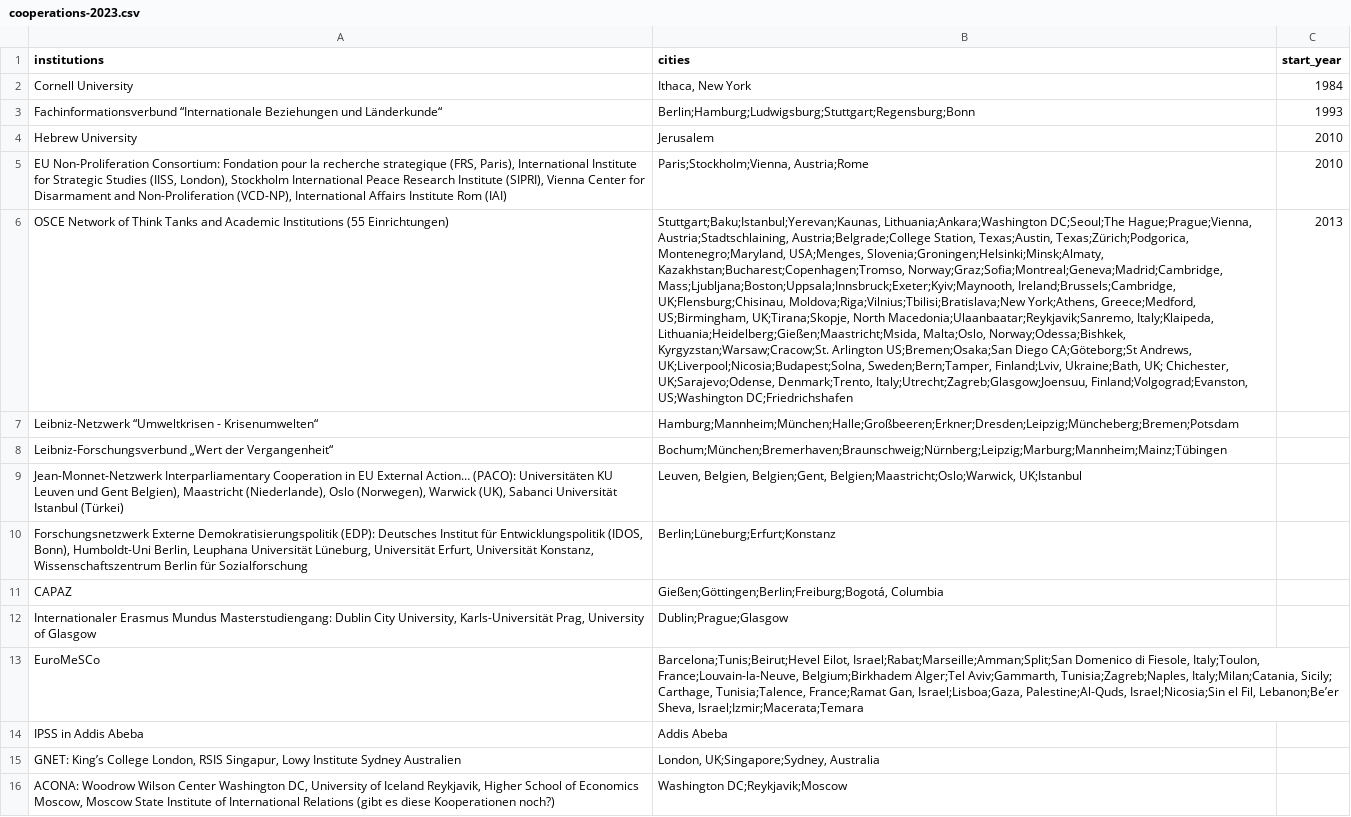
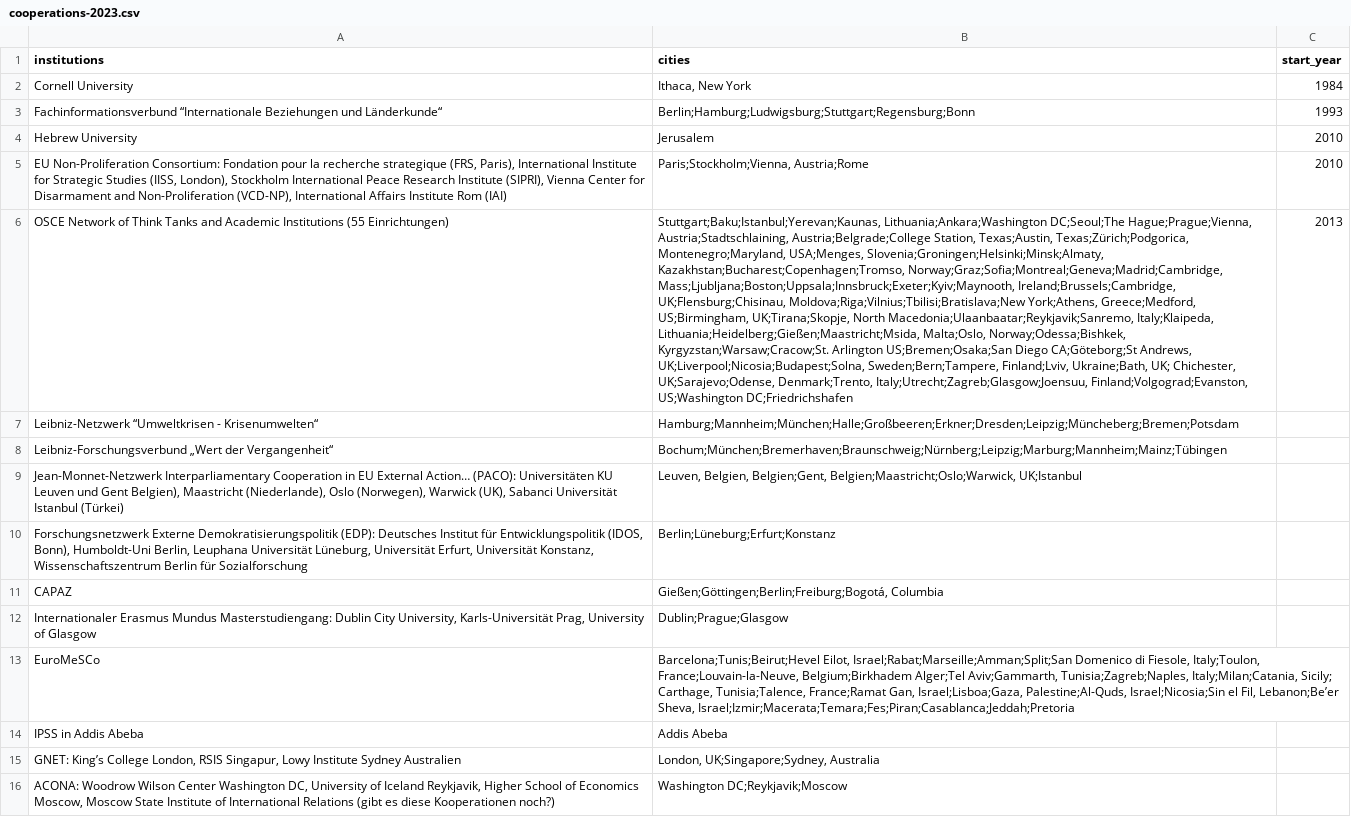
Before and after one commit to Peace-Research-Institute-Frankfurt/websites, a CSV file: prif-review/content/data/cooperations-2023.csv, drawn as a sheet; only a part is shown; the diff names each change by its address in the sheet, - before the commit and + after, or states it on an @@ line.

```diff
--- a/prif-review/content/data/cooperations-2023.csv
+++ b/prif-review/content/data/cooperations-2023.csv
-B6 (cities): …Andrews, UK;Liverpool;Nicosia;Budapest;Solna, Sweden;Bern;Tamper, Finland;Lviv, Ukraine;Bath,…
+B6 (cities): …Andrews, UK;Liverpool;Nicosia;Budapest;Solna, Sweden;Bern;Tampere, Finland;Lviv, Ukraine;Bath,…
-B13 (cities): …Lebanon;Be’er Sheva, Israel;Izmir;Macerata;Temara
+B13 (cities): …Lebanon;Be’er Sheva, Israel;Izmir;Macerata;Temara;Fes;Piran;Casablanca;Jeddah;Pretoria
```
Also changed, not shown: prif-review/content/data/cities.csv.
